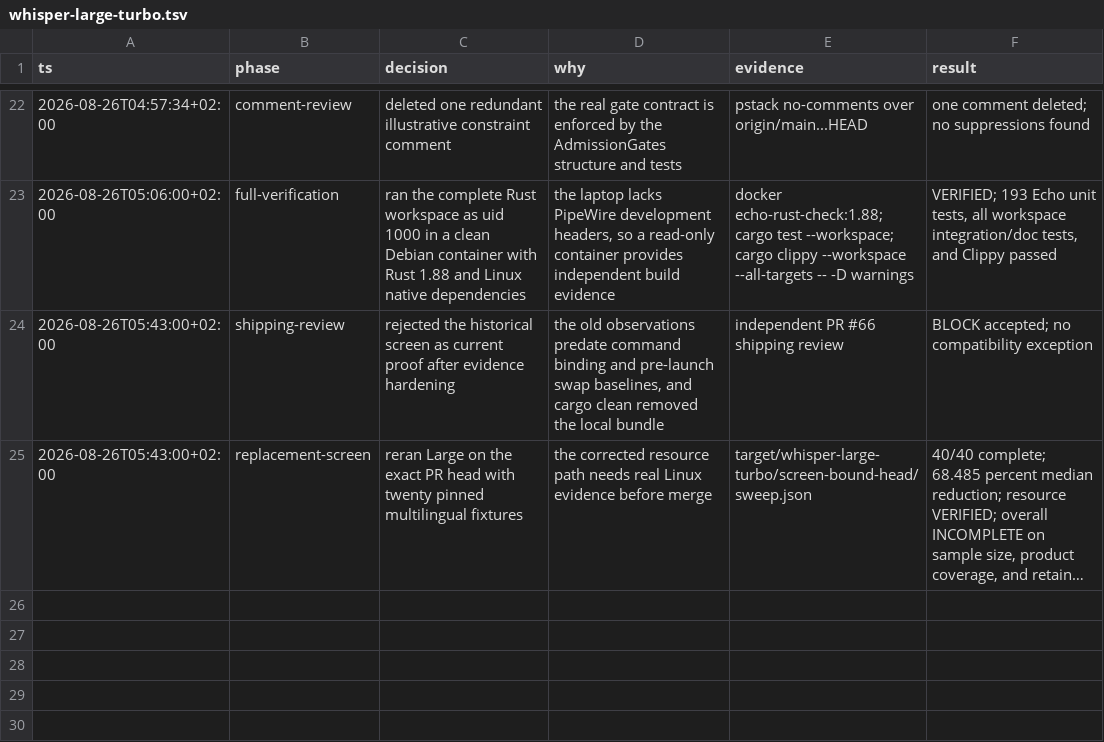
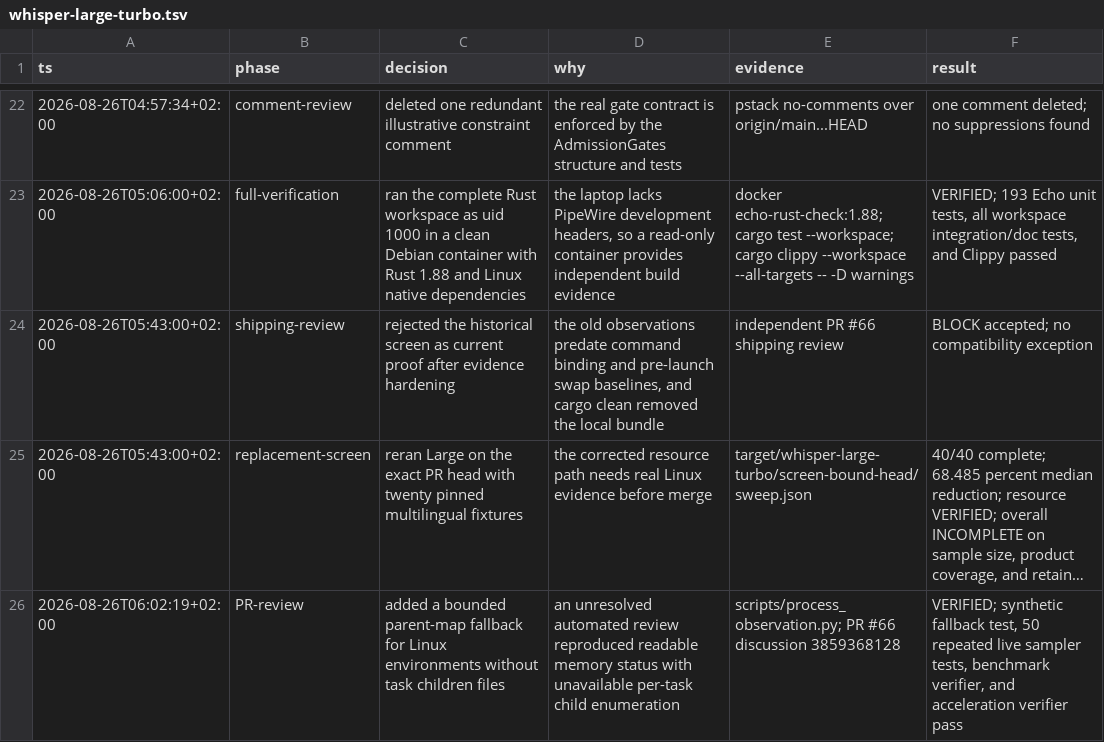
Before and after one commit to ddv1982/echo, a TSV file: .audit/whisper-large-turbo.tsv, drawn as a sheet; only a part is shown, gaps mark what is left out; long unchanged cells end in …; the diff names each change by its address in the sheet, - before the commit and + after, or states it on an @@ line.

Commit message:
fix(stt): fall back when proc children are hidden

```diff
--- a/.audit/whisper-large-turbo.tsv
+++ b/.audit/whisper-large-turbo.tsv
+row 26: 2026-08-26T06:02:19+02:00 | PR-review | added a bounded parent-map fallback for Linux environments without task children files | an unresolved automated review reproduced readable memory status with unavailable per-task child enumeration | scripts/process_observation.py; PR #66 discussion 3859368128 | VERIFIED; synthetic fallback test, 50 repeated live sampler tests, benchmark verifier, and acceleration verifier pass
```
Also changed, not shown: 1 other file.
